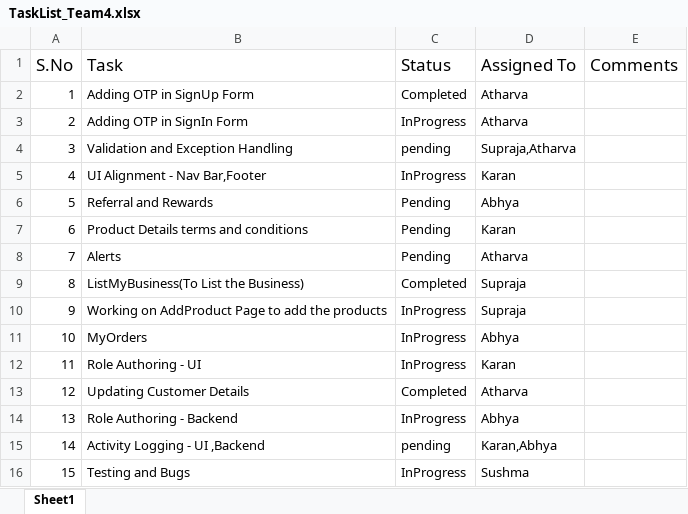
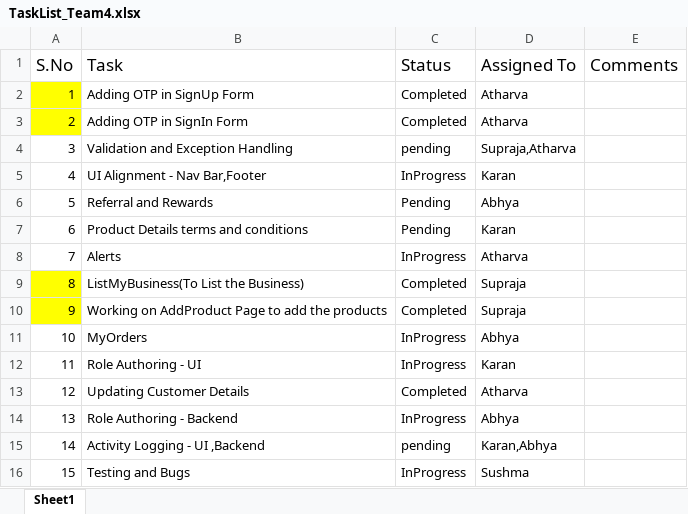
Before and after one commit to toothsy/HyperMarket, an Excel workbook: TaskList_Team4.xlsx, sheet Sheet1, drawn as a sheet; only a part is shown; values as stored, in another font and other column widths than the file's, no borders; the diff covers the shown part only; the diff names each change by its address in the sheet, - before the commit and + after, or states it on an @@ line.

```diff
--- a/TaskList_Team4.xlsx (sheet Sheet1)
+++ b/TaskList_Team4.xlsx (sheet Sheet1)
-A2:A3 fill: none
+A2:A3 fill: #FFFF00
-C3 (Status): InProgress
+C3 (Status): Completed
-C8 (Status): Pending
+C8 (Status): InProgress
-A9:A10 fill: none
+A9:A10 fill: #FFFF00
-C10 (Status): InProgress
+C10 (Status): Completed
```
Also changed, not shown: 17 added rows elsewhere in this sheet, 1 other file.
